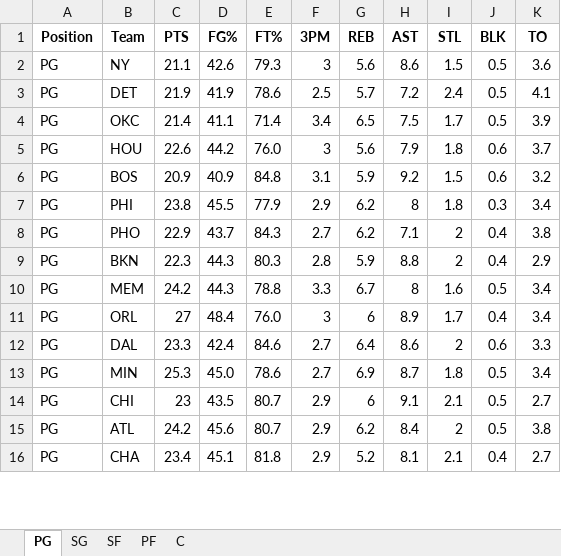
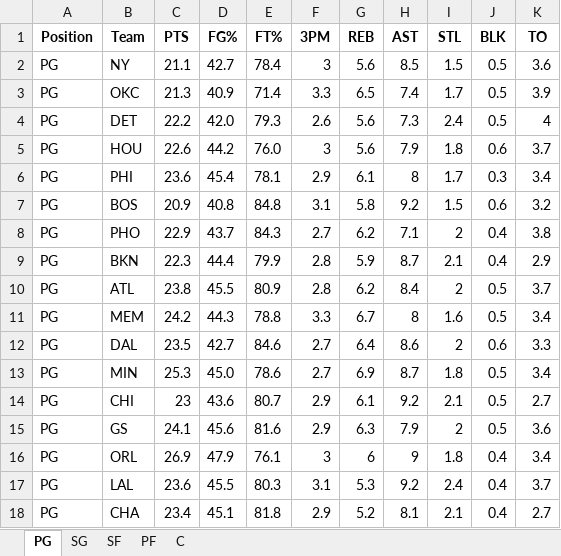
Before and after one commit to mithun-s14/prop_model, an Excel workbook: backend/nba_defense_data.xlsx, sheet PG, drawn as a sheet; only a part is shown; values as stored, in another font and other column widths than the file's, no borders; removed rows and columns are numbered as before the commit, all else as after; the diff covers the shown part only; the diff names each change by its address in the sheet, - before the commit and + after, or states it on an @@ line.

```diff
--- a/backend/nba_defense_data.xlsx (sheet PG)
+++ b/backend/nba_defense_data.xlsx (sheet PG)
-D2 (FG%): 42.6
+D2 (FG%): 42.7
-E2 (FT%): 79.3
+E2 (FT%): 78.4
-H2 (AST): 8.6
+H2 (AST): 8.5
-row 3: PG | DET | 21.9 | 41.9 | 78.6 | 2.5 | 5.7 | 7.2 | 2.4 | 0.5 | 4.1
-C3 (PTS): 21.4
+C3 (PTS): 21.3
-D3 (FG%): 41.1
+D3 (FG%): 40.9
-F3 (3PM): 3.4
+F3 (3PM): 3.3
-H3 (AST): 7.5
+H3 (AST): 7.4
+row 4: PG | DET | 22.2 | 42.0 | 79.3 | 2.6 | 5.6 | 7.3 | 2.4 | 0.5 | 4
+row 6: PG | PHI | 23.6 | 45.4 | 78.1 | 2.9 | 6.1 | 8 | 1.7 | 0.3 | 3.4
-D7 (FG%): 40.9
+D7 (FG%): 40.8
-G7 (REB): 5.9
+G7 (REB): 5.8
-row 7: PG | PHI | 23.8 | 45.5 | 77.9 | 2.9 | 6.2 | 8 | 1.8 | 0.3 | 3.4
-D9 (FG%): 44.3
+D9 (FG%): 44.4
-E9 (FT%): 80.3
+E9 (FT%): 79.9
-H9 (AST): 8.8
+H9 (AST): 8.7
-I9 (STL): 2
+I9 (STL): 2.1
+row 10: PG | ATL | 23.8 | 45.5 | 80.9 | 2.8 | 6.2 | 8.4 | 2 | 0.5 | 3.7
-row 11: PG | ORL | 27 | 48.4 | 76.0 | 3 | 6 | 8.9 | 1.7 | 0.4 | 3.4
-C12 (PTS): 23.3
+C12 (PTS): 23.5
-D12 (FG%): 42.4
+D12 (FG%): 42.7
-D14 (FG%): 43.5
+D14 (FG%): 43.6
-G14 (REB): 6
+G14 (REB): 6.1
-H14 (AST): 9.1
+H14 (AST): 9.2
-row 15: PG | ATL | 24.2 | 45.6 | 80.7 | 2.9 | 6.2 | 8.4 | 2 | 0.5 | 3.8
+row 15: PG | GS | 24.1 | 45.6 | 81.6 | 2.9 | 6.3 | 7.9 | 2 | 0.5 | 3.6
+row 16: PG | ORL | 26.9 | 47.9 | 76.1 | 3 | 6 | 9 | 1.8 | 0.4 | 3.4
+row 17: PG | LAL | 23.6 | 45.5 | 80.3 | 3.1 | 5.3 | 9.2 | 2.4 | 0.4 | 3.7
```
Also changed, not shown: 1 added row, 3 removed rows and 28 edited cells elsewhere in this sheet, sheet SF, sheet SG, sheet PF, sheet C.
